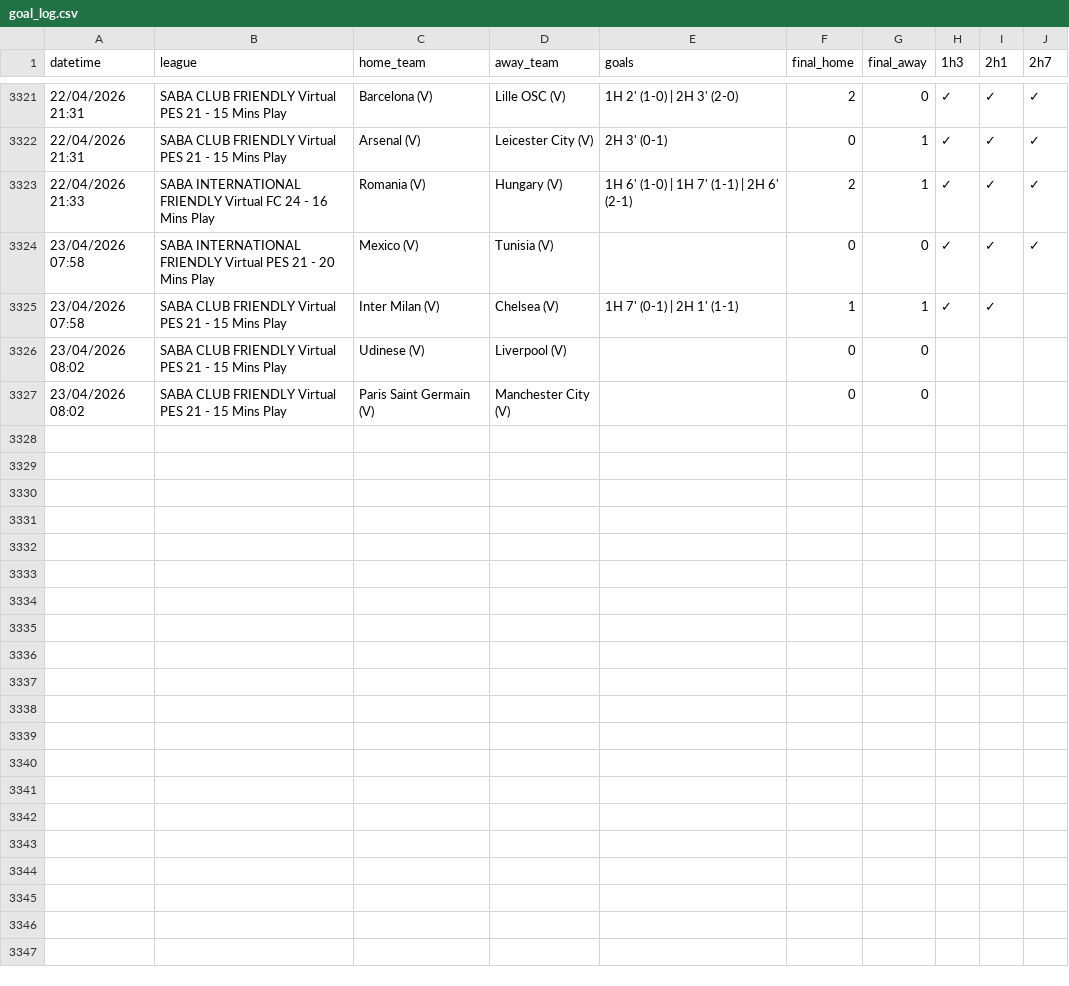
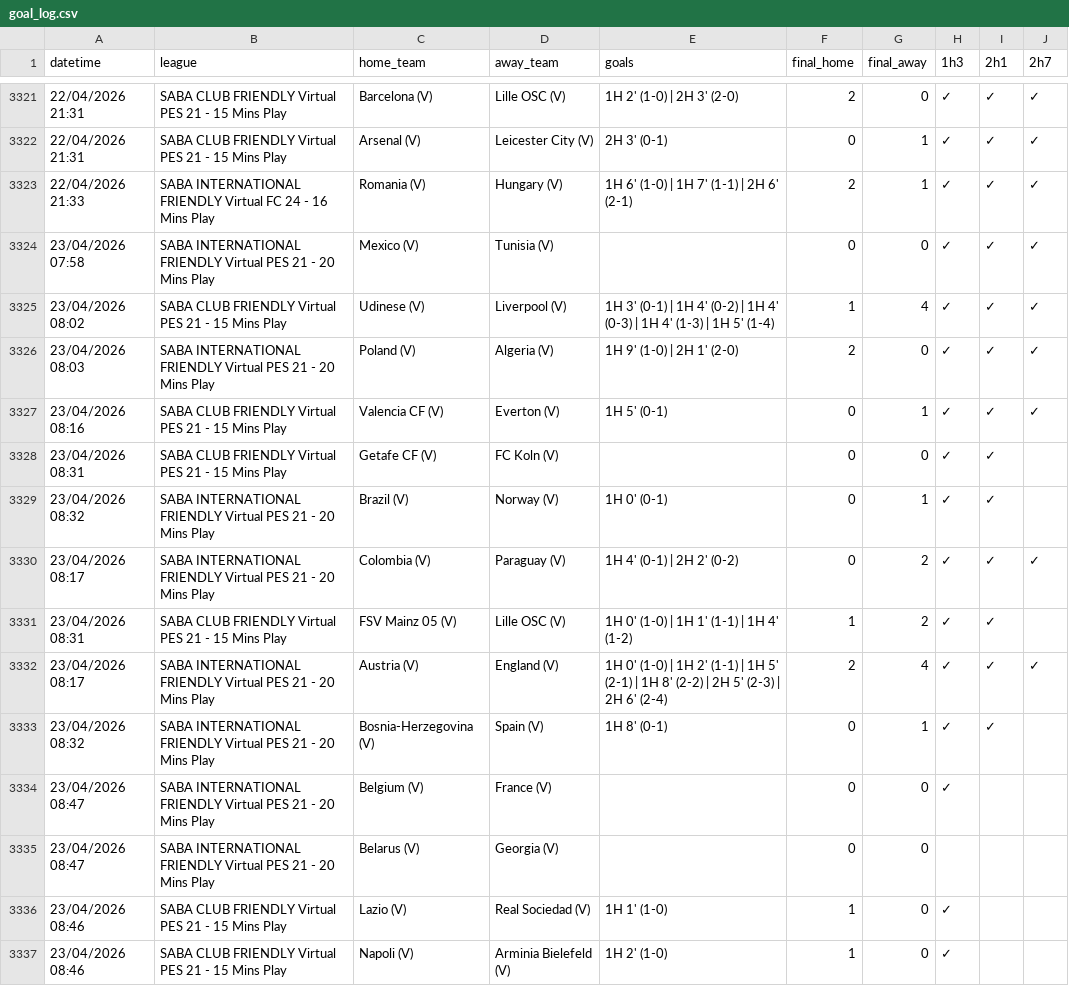
Before and after one commit to aditiawjy/lebihsabar, a CSV file: goal_log.csv, drawn as a sheet; only a part is shown, gaps mark what is left out.

```diff
--- a/goal_log.csv
+++ b/goal_log.csv
@@ -3324,4 +3324,14 @@ datetime,league,home_team,away_team,goals,final_home,final_away,1h3,2h1,2h7
 "23/04/2026 07:58","SABA INTERNATIONAL FRIENDLY Virtual PES 21 - 20 Mins Play","Mexico (V)","Tunisia (V)",,0,0,✓,✓,✓
-"23/04/2026 07:58","SABA CLUB FRIENDLY Virtual PES 21 - 15 Mins Play","Inter Milan (V)","Chelsea (V)","1H 7' (0-1) | 2H 1' (1-1)",1,1,✓,✓,
-"23/04/2026 08:02","SABA CLUB FRIENDLY Virtual PES 21 - 15 Mins Play","Udinese (V)","Liverpool (V)",,0,0,,,
-"23/04/2026 08:02","SABA CLUB FRIENDLY Virtual PES 21 - 15 Mins Play","Paris Saint Germain (V)","Manchester City (V)",,0,0,,,
+"23/04/2026 08:02","SABA CLUB FRIENDLY Virtual PES 21 - 15 Mins Play","Udinese (V)","Liverpool (V)","1H 3' (0-1) | 1H 4' (0-2) | 1H 4' (0-3) | 1H 4' (1-3) | 1H 5' (1-4)",1,4,✓,✓,✓
+"23/04/2026 08:03","SABA INTERNATIONAL FRIENDLY Virtual PES 21 - 20 Mins Play","Poland (V)","Algeria (V)","1H 9' (1-0) | 2H 1' (2-0)",2,0,✓,✓,✓
+"23/04/2026 08:16","SABA CLUB FRIENDLY Virtual PES 21 - 15 Mins Play","Valencia CF (V)","Everton (V)","1H 5' (0-1)",0,1,✓,✓,✓
+"23/04/2026 08:31","SABA CLUB FRIENDLY Virtual PES 21 - 15 Mins Play","Getafe CF (V)","FC Koln (V)",,0,0,✓,✓,
+"23/04/2026 08:32","SABA INTERNATIONAL FRIENDLY Virtual PES 21 - 20 Mins Play","Brazil (V)","Norway (V)","1H 0' (0-1)",0,1,✓,✓,
+"23/04/2026 08:17","SABA INTERNATIONAL FRIENDLY Virtual PES 21 - 20 Mins Play","Colombia (V)","Paraguay (V)","1H 4' (0-1) | 2H 2' (0-2)",0,2,✓,✓,✓
+"23/04/2026 08:31","SABA CLUB FRIENDLY Virtual PES 21 - 15 Mins Play","FSV Mainz 05 (V)","Lille OSC (V)","1H 0' (1-0) | 1H 1' (1-1) | 1H 4' (1-2)",1,2,✓,✓,
+"23/04/2026 08:17","SABA INTERNATIONAL FRIENDLY Virtual PES 21 - 20 Mins Play","Austria (V)","England (V)","1H 0' (1-0) | 1H 2' (1-1) | 1H 5' (2-1) | 1H 8' (2-2) | 2H 5' (2-3) | 2H 6' (2-4)",2,4,✓,✓,✓
+"23/04/2026 08:32","SABA INTERNATIONAL FRIENDLY Virtual PES 21 - 20 Mins Play","Bosnia-Herzegovina (V)","Spain (V)","1H 8' (0-1)",0,1,✓,✓,
+"23/04/2026 08:47","SABA INTERNATIONAL FRIENDLY Virtual PES 21 - 20 Mins Play","Belgium (V)","France (V)",,0,0,✓,,
+"23/04/2026 08:47","SABA INTERNATIONAL FRIENDLY Virtual PES 21 - 20 Mins Play","Belarus (V)","Georgia (V)",,0,0,,,
+"23/04/2026 08:46","SABA CLUB FRIENDLY Virtual PES 21 - 15 Mins Play","Lazio (V)","Real Sociedad (V)","1H 1' (1-0)",1,0,✓,,
+"23/04/2026 08:46","SABA CLUB FRIENDLY Virtual PES 21 - 15 Mins Play","Napoli (V)","Arminia Bielefeld (V)","1H 2' (1-0)",1,0,✓,,
```
Also changed, not shown: 43 other files.
